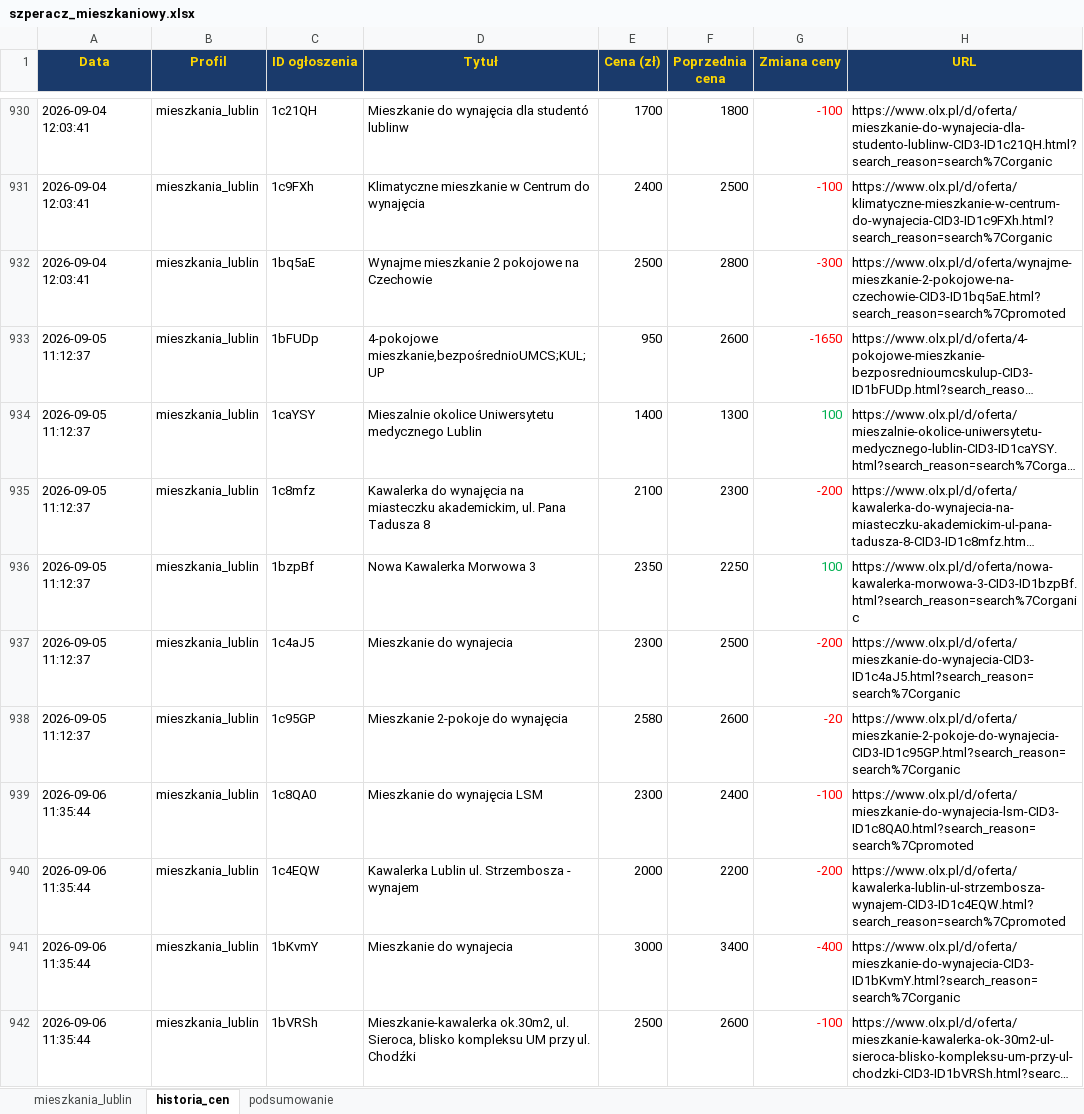
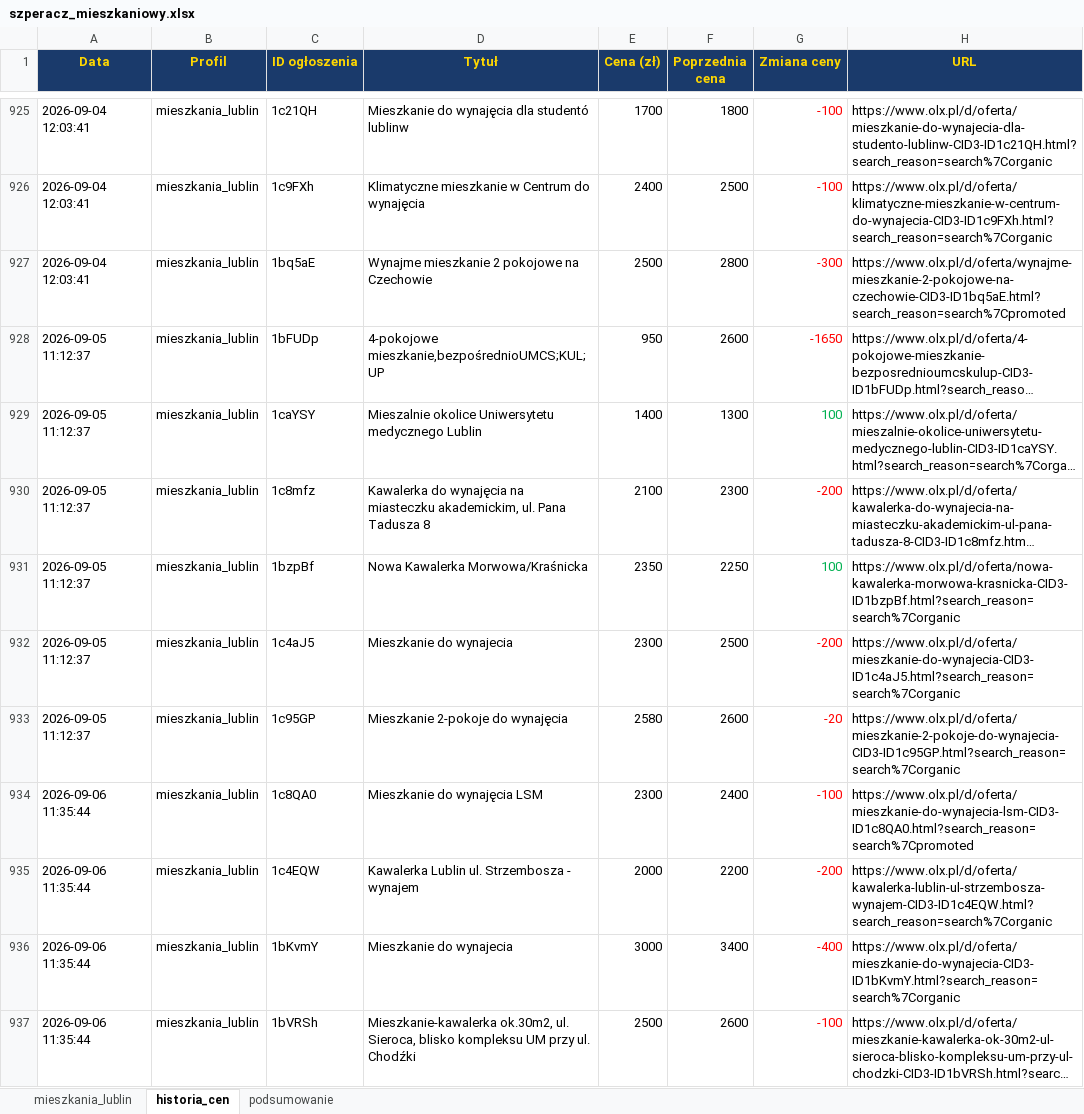
Before and after one commit to Bonaventura-EW/SZPERACZ-MIESZKANIOWY, an Excel workbook: data/szperacz_mieszkaniowy.xlsx, sheet historia_cen, drawn as a sheet; only a part is shown, gaps mark what is left out; long unchanged cells end in …; values as stored, in another font and other column widths than the file's, no borders; addresses are those after the commit; the diff covers the shown part only; the diff names each change by its address in the sheet, - before the commit and + after, or states it on an @@ line.

```diff
--- a/data/szperacz_mieszkaniowy.xlsx (sheet historia_cen)
+++ b/data/szperacz_mieszkaniowy.xlsx (sheet historia_cen)
-D931 (Tytuł): Nowa Kawalerka Morwowa 3
+D931 (Tytuł): Nowa Kawalerka Morwowa/Kraśnicka
-H931 (URL): https://www.olx.pl/d/oferta/nowa-kawalerka-morwowa-3-CID3-ID1bzpBf.html?search_reason=search%7Corganic
+H931 (URL): https://www.olx.pl/d/oferta/nowa-kawalerka-morwowa-krasnicka-CID3-ID1bzpBf.html?search_reason=search%7Corganic
-H935 (URL): https://www.olx.pl/d/oferta/kawalerka-lublin-ul-strzembosza-wynajem-CID3-ID1c4EQW.html?search_reason=search%7Cpromoted
+H935 (URL): https://www.olx.pl/d/oferta/kawalerka-lublin-ul-strzembosza-wynajem-CID3-ID1c4EQW.html?search_reason=search%7Corganic
```
Also changed, not shown: 27 added rows, 13 removed rows and 33 edited cells elsewhere in this sheet, sheet mieszkania_lublin, sheet podsumowanie, 4 other files.
